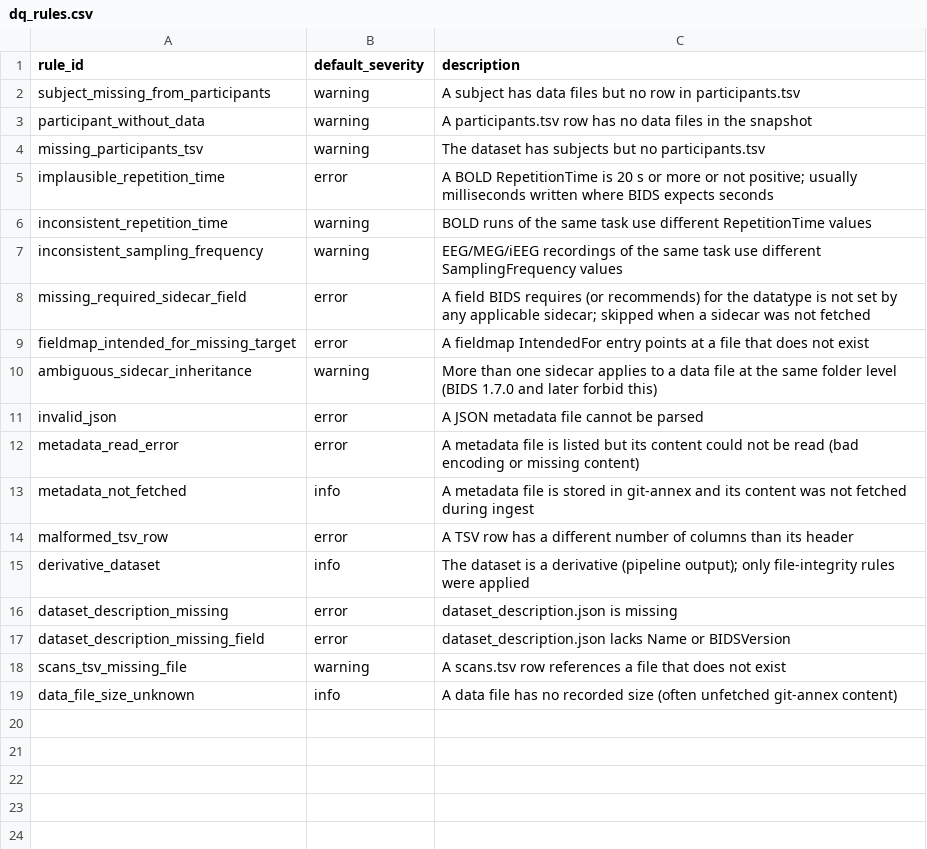
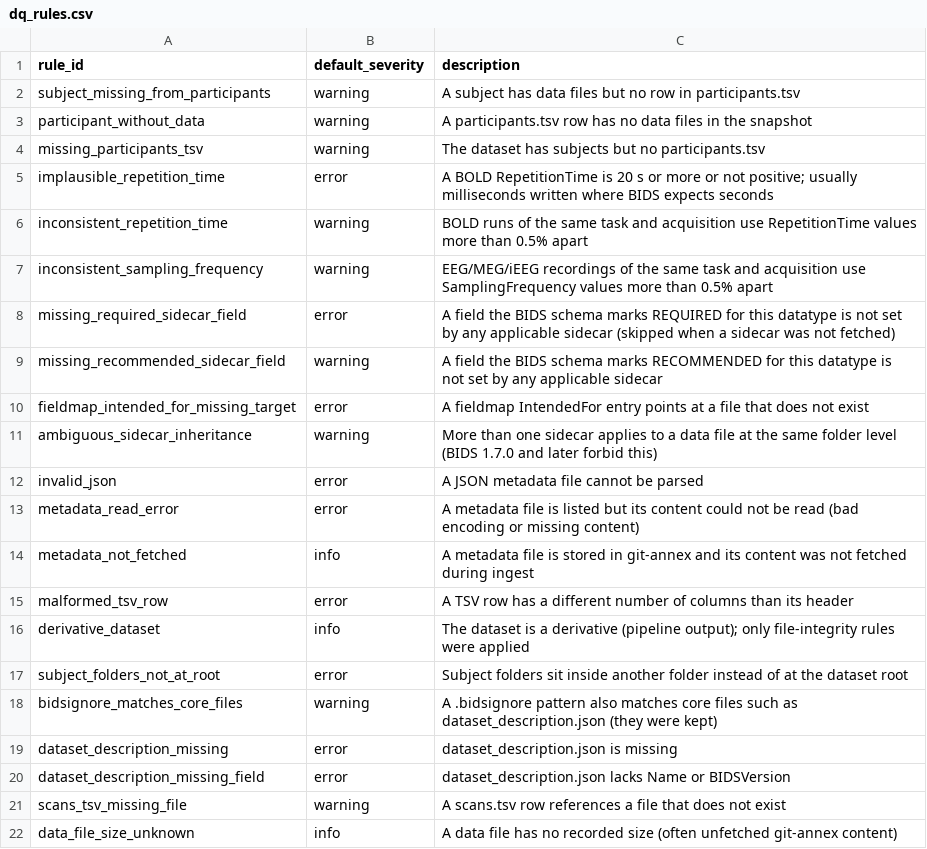
Before and after one commit to pearlfranz20/neurolake, a CSV file: dbt/seeds/dq_rules.csv, drawn as a sheet.

```diff
--- a/dbt/seeds/dq_rules.csv
+++ b/dbt/seeds/dq_rules.csv
@@ -5,5 +5,6 @@ missing_participants_tsv,warning,The dataset has subjects but no participants.ts
 implausible_repetition_time,error,A BOLD RepetitionTime is 20 s or more or not positive; usually milliseconds written where BIDS expects seconds
-inconsistent_repetition_time,warning,BOLD runs of the same task use different RepetitionTime values
-inconsistent_sampling_frequency,warning,EEG/MEG/iEEG recordings of the same task use different SamplingFrequency values
-missing_required_sidecar_field,error,A field BIDS requires (or recommends) for the datatype is not set by any applicable sidecar; skipped when a sidecar was not fetched
+inconsistent_repetition_time,warning,BOLD runs of the same task and acquisition use RepetitionTime values more than 0.5% apart
+inconsistent_sampling_frequency,warning,EEG/MEG/iEEG recordings of the same task and acquisition use SamplingFrequency values more than 0.5% apart
+missing_required_sidecar_field,error,A field the BIDS schema marks REQUIRED for this datatype is not set by any applicable sidecar (skipped when a sidecar was not fetched)
+missing_recommended_sidecar_field,warning,A field the BIDS schema marks RECOMMENDED for this datatype is not set by any applicable sidecar
 fieldmap_intended_for_missing_target,error,A fieldmap IntendedFor entry points at a file that does not exist
@@ -15,2 +16,4 @@ malformed_tsv_row,error,A TSV row has a different number of columns than its hea
 derivative_dataset,info,The dataset is a derivative (pipeline output); only file-integrity rules were applied
+subject_folders_not_at_root,error,Subject folders sit inside another folder instead of at the dataset root
+bidsignore_matches_core_files,warning,A .bidsignore pattern also matches core files such as dataset_description.json (they were kept)
 dataset_description_missing,error,dataset_description.json is missing
```
Also changed, not shown: dbt/seeds/required_sidecar_fields.csv, 24 other files.
